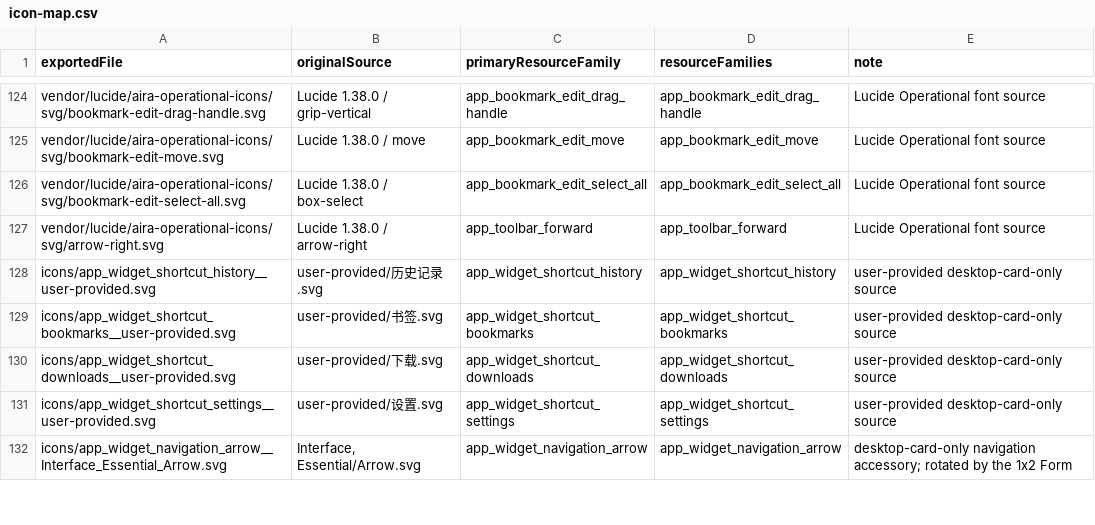
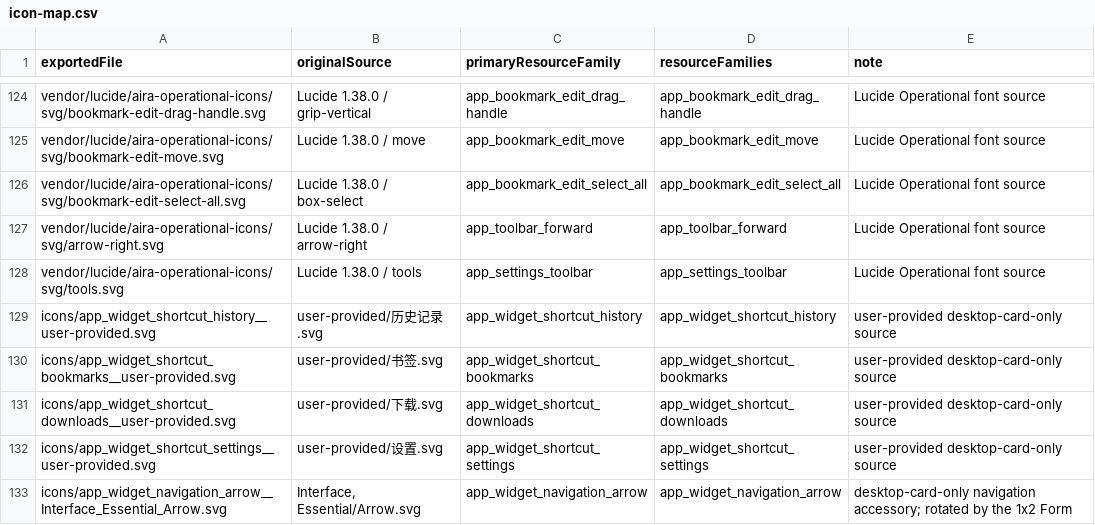
Before and after one commit to mason173/aira-browser, a CSV file: resources/icon-sources/aira/icon-map.csv, drawn as a sheet; only a part is shown, gaps mark what is left out; the diff names each change by its address in the sheet, - before the commit and + after, or states it on an @@ line.

Commit message:
Keep Aira Cloud V4 cutover off provider switches.
Skip the destructive bookmark upgrade overlay when entering Aira Cloud from Huawei Space or another established provider, persist that as a native V4 activation, and leave ordinary merge in place.

Also land pending client work: history selection overflow, sellable Pro subscription plans, Huawei Space history decode reuse, and the settings toolbar icon.

```diff
--- a/resources/icon-sources/aira/icon-map.csv
+++ b/resources/icon-sources/aira/icon-map.csv
+row 128: vendor/lucide/aira-operational-icons/svg/tools.svg | Lucide 1.38.0 / tools | app_settings_toolbar | app_settings_toolbar | Lucide Operational font source
```
Also changed, not shown: 34 other files.
